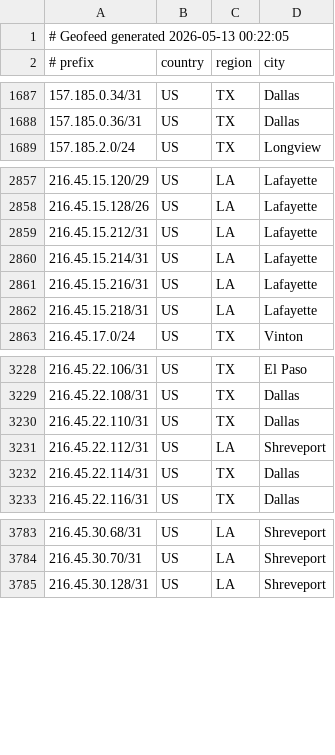
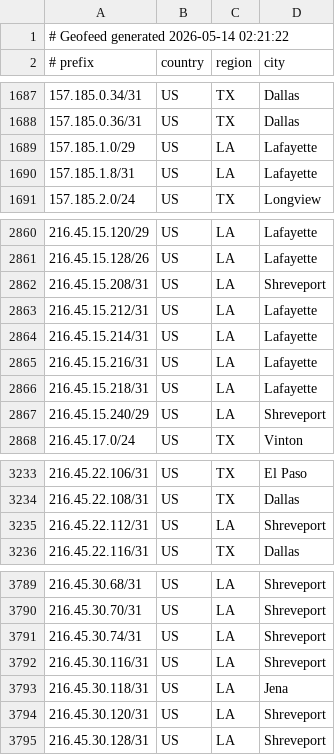
Before and after one commit to conterranae/geofeed, a CSV file: geofeed.csv, drawn as a sheet; only a part is shown, gaps mark what is left out; the diff covers the shown part only.

Commit message:
Update geofeed - 2026-05-14 02:22:53

```diff
--- a/geofeed.csv
+++ b/geofeed.csv
@@ -1,2 +1,2 @@
-# Geofeed generated 2026-05-13 00:22:05
+# Geofeed generated 2026-05-14 02:21:22
 # prefix,country,region,city
@@ -1688,2 +1688,4 @@
 157.185.0.36/31,US,TX,Dallas
+157.185.1.0/29,US,LA,Lafayette
+157.185.1.8/31,US,LA,Lafayette
 157.185.2.0/24,US,TX,Longview
@@ -2858,2 +2861,3 @@
 216.45.15.128/26,US,LA,Lafayette
+216.45.15.208/31,US,LA,Shreveport
 216.45.15.212/31,US,LA,Lafayette
@@ -2862,2 +2866,3 @@
 216.45.15.218/31,US,LA,Lafayette
+216.45.15.240/29,US,LA,Shreveport
 216.45.17.0/24,US,TX,Vinton
@@ -3229,5 +3234,3 @@
 216.45.22.108/31,US,TX,Dallas
-216.45.22.110/31,US,TX,Dallas
 216.45.22.112/31,US,LA,Shreveport
-216.45.22.114/31,US,TX,Dallas
 216.45.22.116/31,US,TX,Dallas
@@ -3784,2 +3790,6 @@
 216.45.30.70/31,US,LA,Shreveport
+216.45.30.74/31,US,LA,Shreveport
+216.45.30.116/31,US,LA,Shreveport
+216.45.30.118/31,US,LA,Jena
+216.45.30.120/31,US,LA,Shreveport
 216.45.30.128/31,US,LA,Shreveport
```
Also changed, not shown: 5 added rows, 1 removed row and 9 edited cells elsewhere in this file.
